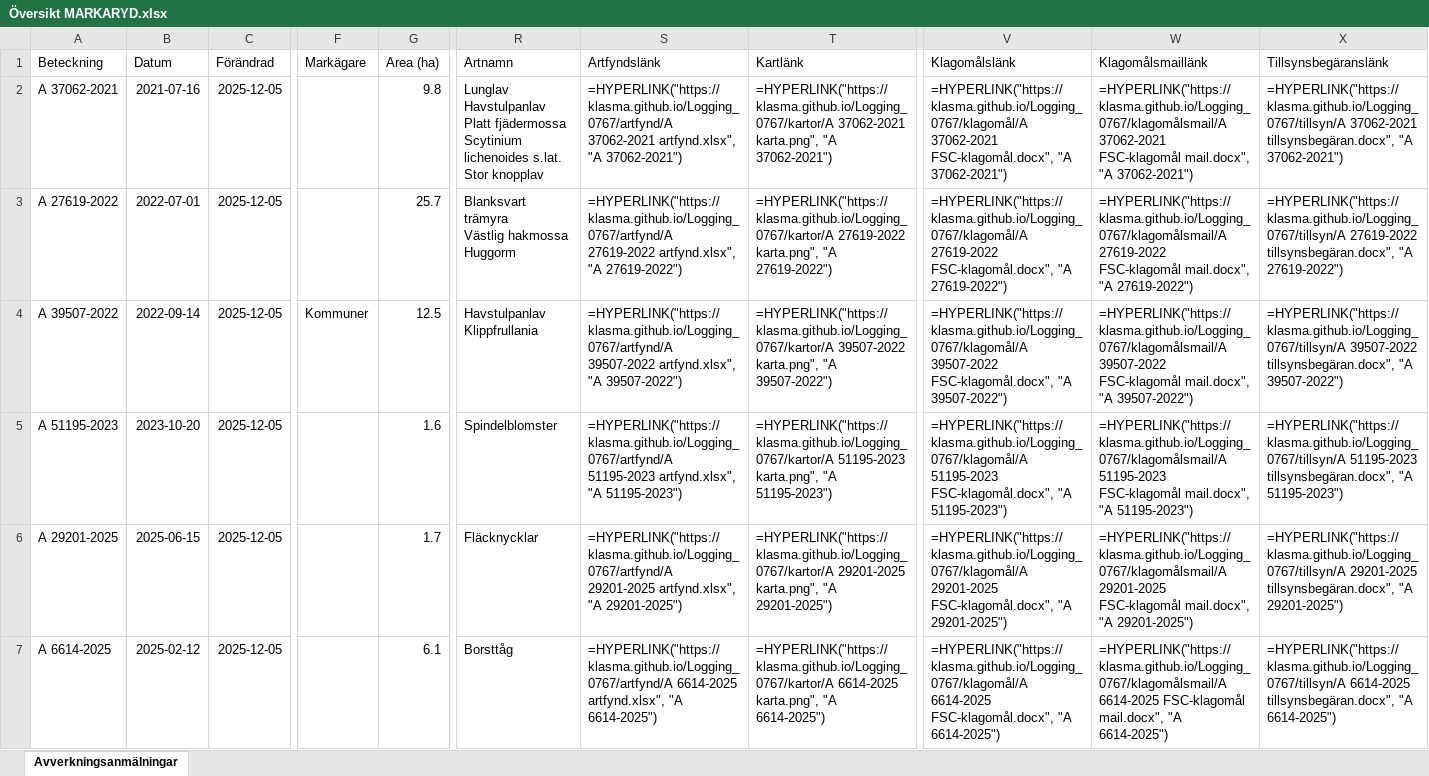
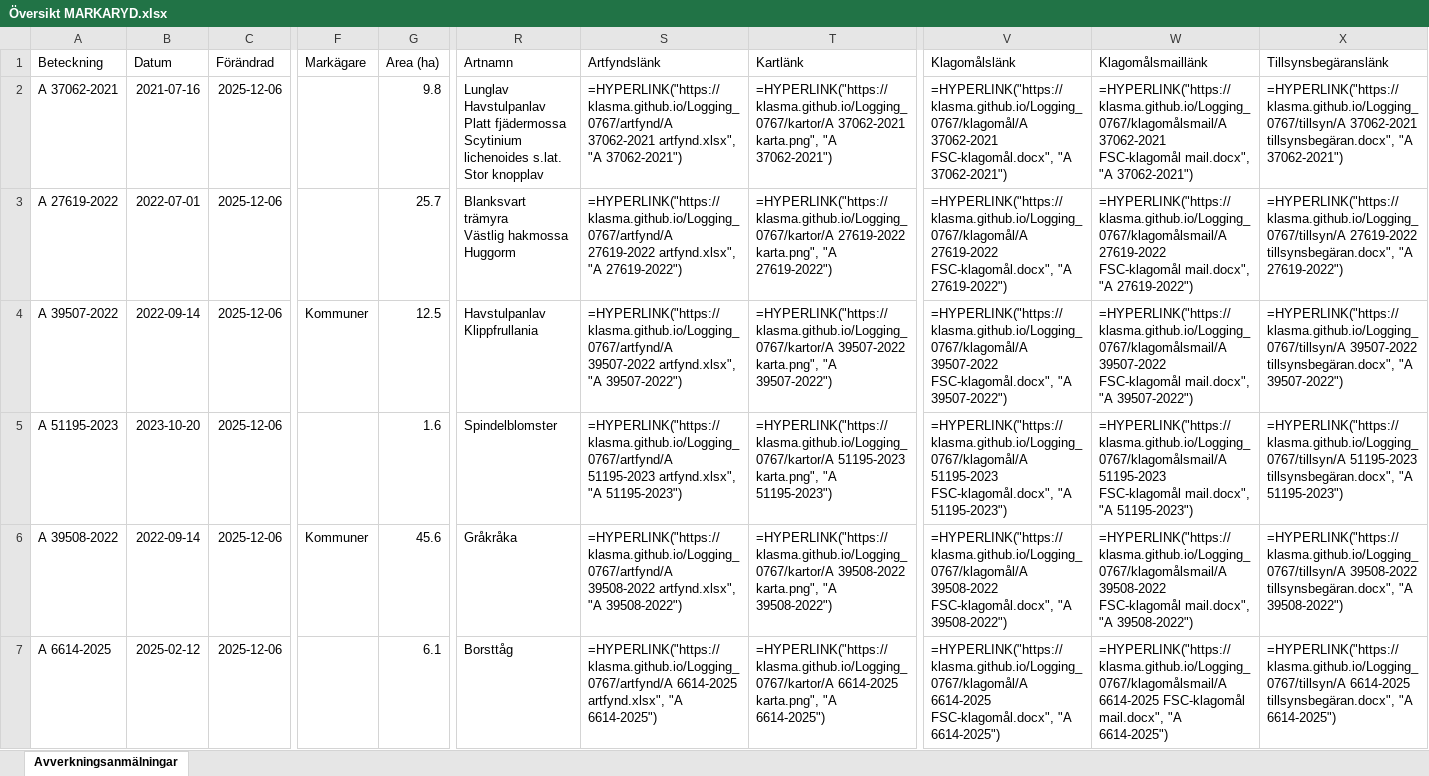
Before and after one commit to klasma/Logging_0767, an Excel workbook: Översikt MARKARYD.xlsx, sheet Avverkningsanmälningar, drawn as a sheet; only a part is shown, gaps mark what is left out; values as stored, in another font and other column widths than the file's, no borders; formulas without a stored value are shown as written; the diff covers the shown part only; the diff names each change by its address in the sheet, - before the commit and + after, or states it on an @@ line.

```diff
--- a/Översikt MARKARYD.xlsx (sheet Avverkningsanmälningar)
+++ b/Översikt MARKARYD.xlsx (sheet Avverkningsanmälningar)
-C2:C7 (Förändrad): 2025-12-05
+C2:C7 (Förändrad): 2025-12-06
-A6 (Beteckning): A 29201-2025
+A6 (Beteckning): A 39508-2022
-B6 (Datum): 2025-06-15
+B6 (Datum): 2022-09-14
-F6 (Markägare): (empty)
+F6 (Markägare): Kommuner
-G6 (Area (ha)): 1.7
+G6 (Area (ha)): 45.6
-R6 (Artnamn): Fläcknycklar
+R6 (Artnamn): Gråkråka
-S6 (Artfyndslänk): =HYPERLINK("https://klasma.github.io/Logging_0767/artfynd/A 29201-2025 artfynd.xlsx", "A 29201-2025")
+S6 (Artfyndslänk): =HYPERLINK("https://klasma.github.io/Logging_0767/artfynd/A 39508-2022 artfynd.xlsx", "A 39508-2022")
-T6 (Kartlänk): =HYPERLINK("https://klasma.github.io/Logging_0767/kartor/A 29201-2025 karta.png", "A 29201-2025")
+T6 (Kartlänk): =HYPERLINK("https://klasma.github.io/Logging_0767/kartor/A 39508-2022 karta.png", "A 39508-2022")
-V6 (Klagomålslänk): =HYPERLINK("https://klasma.github.io/Logging_0767/klagomål/A 29201-2025 FSC-klagomål.docx", "A 29201-2025")
+V6 (Klagomålslänk): =HYPERLINK("https://klasma.github.io/Logging_0767/klagomål/A 39508-2022 FSC-klagomål.docx", "A 39508-2022")
-W6 (Klagomålsmaillänk): =HYPERLINK("https://klasma.github.io/Logging_0767/klagomålsmail/A 29201-2025 FSC-klagomål mail.docx", "A 29201-2025")
+W6 (Klagomålsmaillänk): =HYPERLINK("https://klasma.github.io/Logging_0767/klagomålsmail/A 39508-2022 FSC-klagomål mail.docx", "A 39508-2022")
-X6 (Tillsynsbegäranslänk): =HYPERLINK("https://klasma.github.io/Logging_0767/tillsyn/A 29201-2025 tillsynsbegäran.docx", "A 29201-2025")
+X6 (Tillsynsbegäranslänk): =HYPERLINK("https://klasma.github.io/Logging_0767/tillsyn/A 39508-2022 tillsynsbegäran.docx", "A 39508-2022")
```
Also changed, not shown: 1703 edited cells elsewhere in this sheet, artfynd/A 27619-2022 artfynd.xlsx, artfynd/A 29201-2025 artfynd.xlsx, 34 other files.
